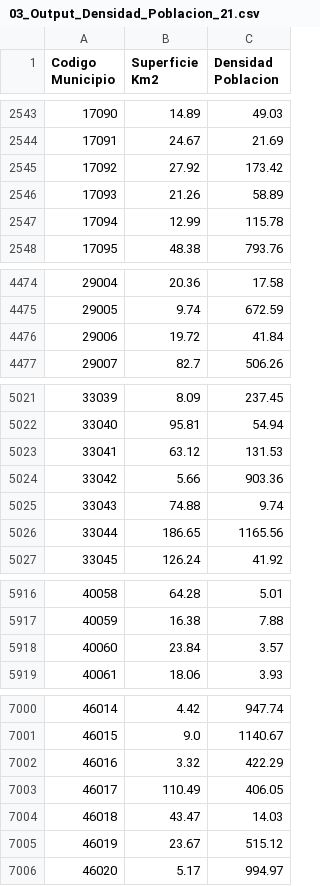
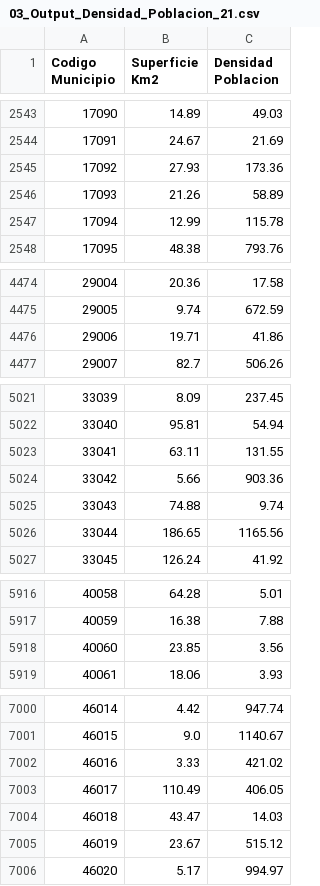
Before and after one commit to AdrianaBorrajo/Despoblacion, a CSV file: Data/03_Output_Densidad_Poblacion_21.csv, drawn as a sheet; only a part is shown, gaps mark what is left out; the diff covers the shown part only.

```diff
--- a/Data/03_Output_Densidad_Poblacion_21.csv
+++ b/Data/03_Output_Densidad_Poblacion_21.csv
@@ -2544,3 +2544,3 @@ Codigo Municipio,Superficie Km2,Densidad Poblacion
 17091,24.67,21.69
-17092,27.92,173.42
+17092,27.93,173.36
 17093,21.26,58.89
@@ -4475,3 +4475,3 @@ Codigo Municipio,Superficie Km2,Densidad Poblacion
 29005,9.74,672.59
-29006,19.72,41.84
+29006,19.71,41.86
 29007,82.7,506.26
@@ -5022,3 +5022,3 @@ Codigo Municipio,Superficie Km2,Densidad Poblacion
 33040,95.81,54.94
-33041,63.12,131.53
+33041,63.11,131.55
 33042,5.66,903.36
@@ -5917,3 +5917,3 @@ Codigo Municipio,Superficie Km2,Densidad Poblacion
 40059,16.38,7.88
-40060,23.84,3.57
+40060,23.85,3.56
 40061,18.06,3.93
@@ -7001,3 +7001,3 @@ Codigo Municipio,Superficie Km2,Densidad Poblacion
 46015,9.0,1140.67
-46016,3.32,422.29
+46016,3.33,421.02
 46017,110.49,406.05
```
Also changed, not shown: 21 edited cells elsewhere in this file, 1 other file.
